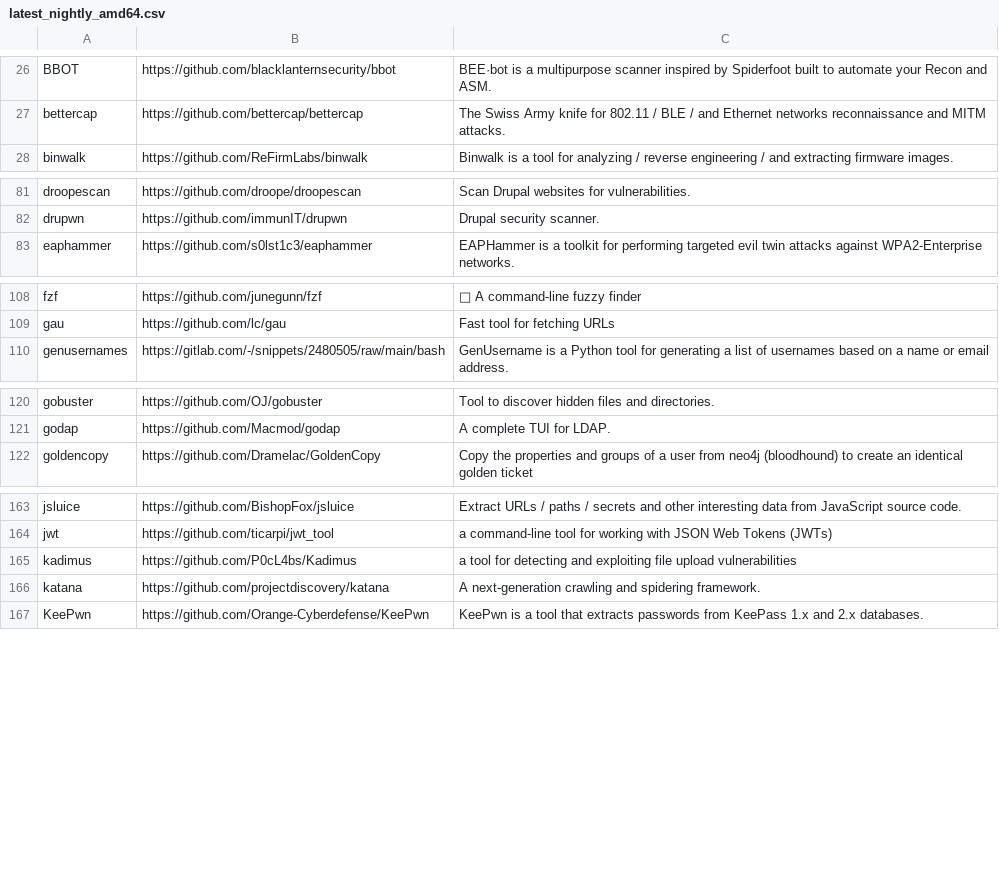
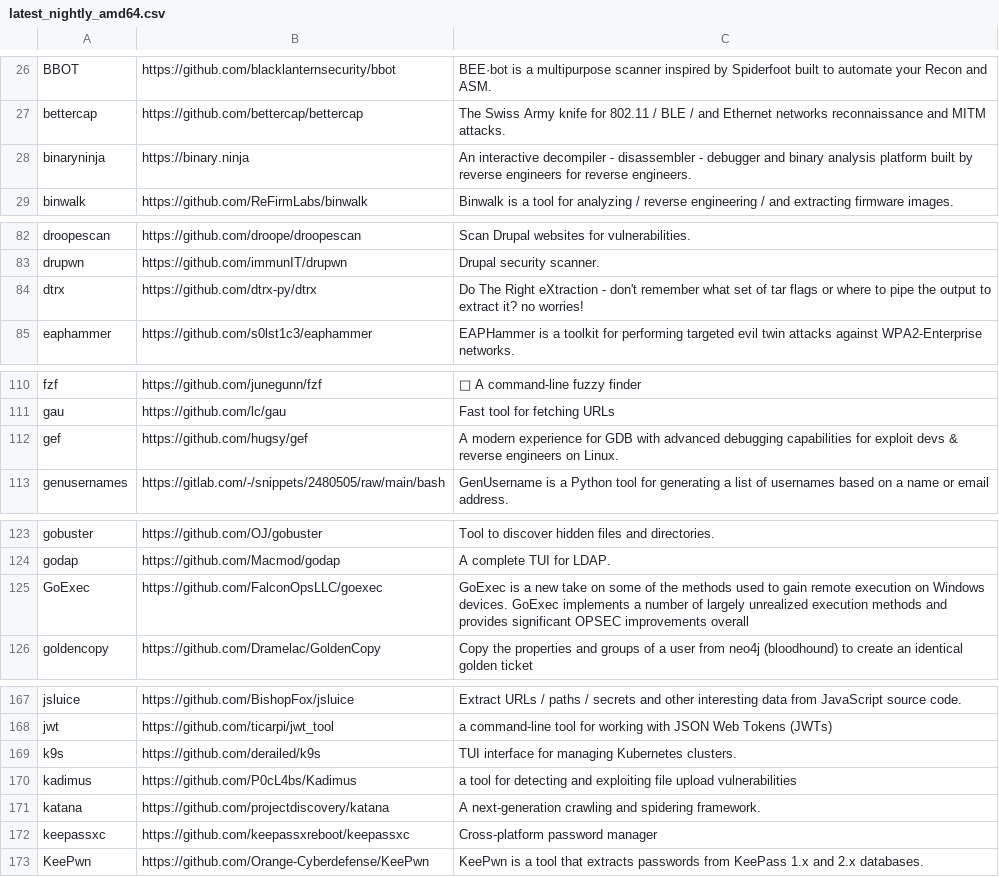
Before and after one commit to ThePorgs/Exegol-docs, a CSV file: docs/src/public/installed_tools/lists/latest_nightly_amd64.csv, drawn as a sheet; only a part is shown, gaps mark what is left out; the diff covers the shown part only.

```diff
--- a/docs/src/public/installed_tools/lists/latest_nightly_amd64.csv
+++ b/docs/src/public/installed_tools/lists/latest_nightly_amd64.csv
@@ -27,2 +27,3 @@ BBOT,https://github.com/blacklanternsecurity/bbot,BEE·bot is a multipurpose sca
 bettercap,https://github.com/bettercap/bettercap,The Swiss Army knife for 802.11 / BLE / and Ethernet networks reconnaissance and MITM attacks.
+binaryninja,https://binary.ninja,An interactive decompiler - disassembler - debugger and binary analysis platform built by reverse engineers for reverse engineers.
 binwalk,https://github.com/ReFirmLabs/binwalk,Binwalk is a tool for analyzing / reverse engineering / and extracting firmware images.
@@ -82,2 +83,3 @@ droopescan,https://github.com/droope/droopescan,Scan Drupal websites for vulnera
 drupwn,https://github.com/immunIT/drupwn,Drupal security scanner.
+dtrx,https://github.com/dtrx-py/dtrx,Do The Right eXtraction - don't remember what set of tar flags or where to pipe the output to extract it? no worries!
 eaphammer,https://github.com/s0lst1c3/eaphammer,EAPHammer is a toolkit for performing targeted evil twin attacks against WPA2-Enterprise networks.
@@ -109,2 +111,3 @@ fzf,https://github.com/junegunn/fzf,🌸 A command-line fuzzy finder
 gau,https://github.com/lc/gau,Fast tool for fetching URLs
+gef,https://github.com/hugsy/gef,A modern experience for GDB with advanced debugging capabilities for exploit devs & reverse engineers on Linux.
 genusernames,https://gitlab.com/-/snippets/2480505/raw/main/bash,GenUsername is a Python tool for generating a list of usernames based on a name or email address.
@@ -121,2 +124,3 @@ gobuster,https://github.com/OJ/gobuster,Tool to discover hidden files and direct
 godap,https://github.com/Macmod/godap,A complete TUI for LDAP.
+GoExec,https://github.com/FalconOpsLLC/goexec,GoExec is a new take on some of the methods used to gain remote execution on Windows devices. GoExec implements a number of largely unrealized execution methods and provides significant OPSEC improvements overall
 goldencopy,https://github.com/Dramelac/GoldenCopy,Copy the properties and groups of a user from neo4j (bloodhound) to create an identical golden ticket
@@ -164,4 +168,6 @@ jsluice,https://github.com/BishopFox/jsluice,Extract URLs / paths / secrets and
 jwt,https://github.com/ticarpi/jwt_tool,a command-line tool for working with JSON Web Tokens (JWTs)
+k9s,https://github.com/derailed/k9s,TUI interface for managing Kubernetes clusters.
 kadimus,https://github.com/P0cL4bs/Kadimus,a tool for detecting and exploiting file upload vulnerabilities
 katana,https://github.com/projectdiscovery/katana,A next-generation crawling and spidering framework.
+keepassxc,https://github.com/keepassxreboot/keepassxc,Cross-platform password manager
 KeePwn,https://github.com/Orange-Cyberdefense/KeePwn,KeePwn is a tool that extracts passwords from KeePass 1.x and 2.x databases.
```
Also changed, not shown: 3 added rows elsewhere in this file, docs/src/public/installed_tools/nightly.csv.
